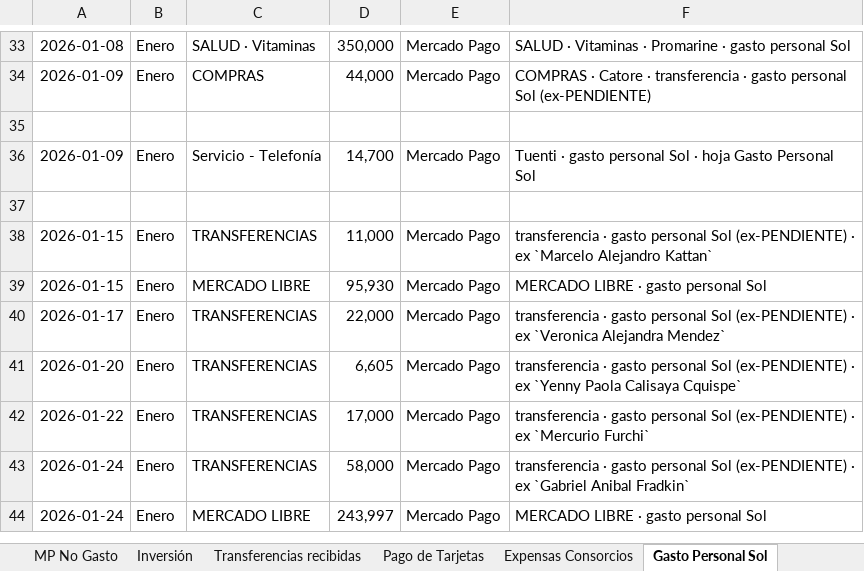
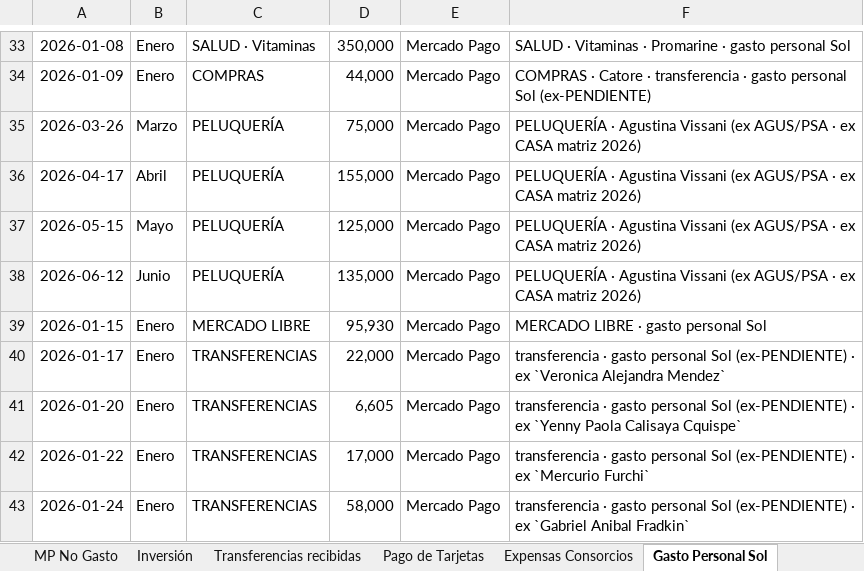
Before and after one commit to solzito148/budget, an Excel workbook: CIUDAD/Gastos_CIUDAD_1132_2026.xlsx, sheet Gasto Personal Sol, drawn as a sheet; only a part is shown, gaps mark what is left out; the shorter side is filled out with more unchanged rows; values as stored, in another font and other column widths than the file's, no borders; removed rows and columns are numbered as before the commit, all else as after; the diff names each change by its address in the sheet, - before the commit and + after, or states it on an @@ line.

```diff
--- a/CIUDAD/Gastos_CIUDAD_1132_2026.xlsx (sheet Gasto Personal Sol)
+++ b/CIUDAD/Gastos_CIUDAD_1132_2026.xlsx (sheet Gasto Personal Sol)
-row 35: (empty)
+row 35: 2026-03-26 | Marzo | PELUQUERÍA | 75,000 | Mercado Pago | PELUQUERÍA · Agustina Vissani (ex AGUS/PSA · ex CASA matriz 2026)
-row 36: 2026-01-09 | Enero | Servicio - Telefonía | 14,700 | Mercado Pago | Tuenti · gasto personal Sol · hoja Gasto Personal Sol
-row 36: (empty)
+row 36: 2026-04-17 | Abril | PELUQUERÍA | 155,000 | Mercado Pago | PELUQUERÍA · Agustina Vissani (ex AGUS/PSA · ex CASA matriz 2026)
-row 38: 2026-01-15 | Enero | TRANSFERENCIAS | 11,000 | Mercado Pago | transferencia · gasto personal Sol (ex-PENDIENTE) · ex `Marcelo Alejandro Kattan`
+row 37: 2026-05-15 | Mayo | PELUQUERÍA | 125,000 | Mercado Pago | PELUQUERÍA · Agustina Vissani (ex AGUS/PSA · ex CASA matriz 2026)
+row 38: 2026-06-12 | Junio | PELUQUERÍA | 135,000 | Mercado Pago | PELUQUERÍA · Agustina Vissani (ex AGUS/PSA · ex CASA matriz 2026)
```
Also changed, not shown: sheet Almacen Detalle, sheet Detalle, sheet 2026, SOL/Gastos_SOL_2026.xlsx, 4 other files.
